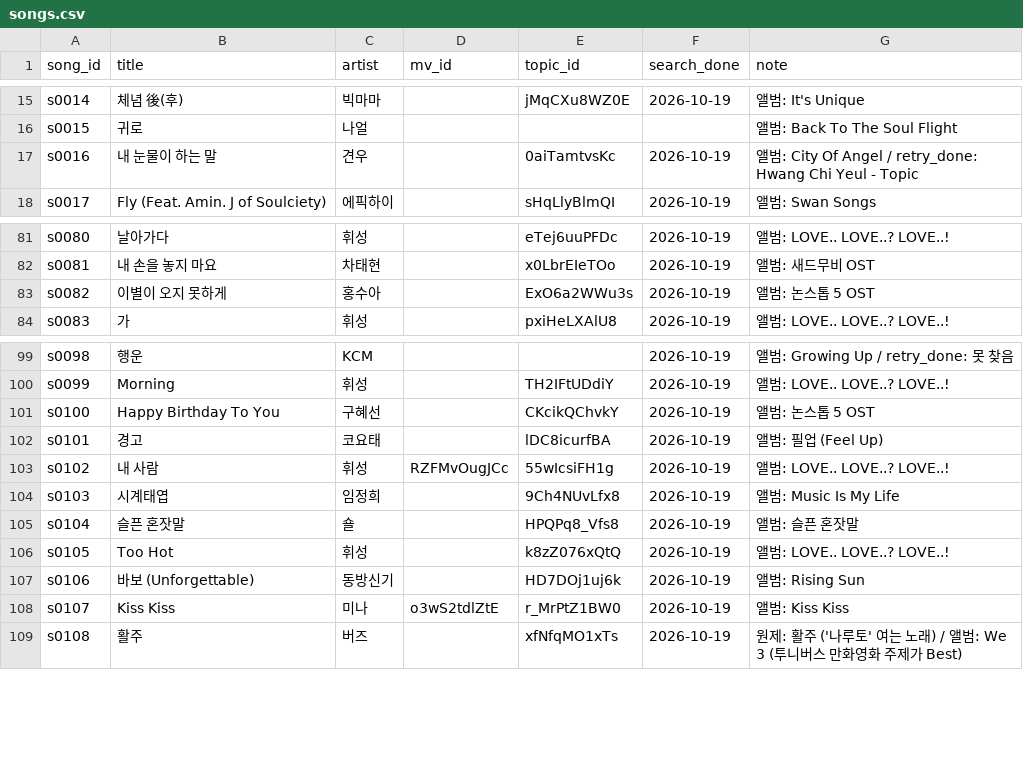
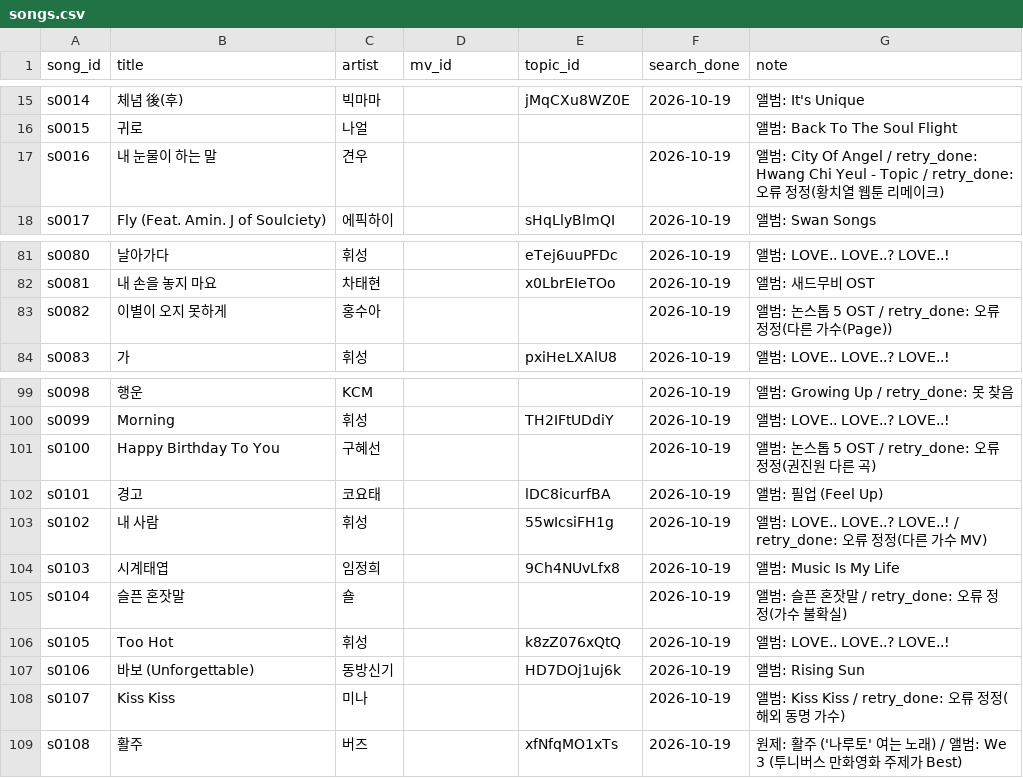
Before and after one commit to yeonwookjeong/wook, a CSV file: namanajik/data/songs.csv, drawn as a sheet; only a part is shown, gaps mark what is left out.

```diff
--- a/namanajik/data/songs.csv
+++ b/namanajik/data/songs.csv
@@ -16,3 +16,3 @@ s0014,체념 後(후),빅마마,,jMqCXu8WZ0E,2026-10-19,앨범: It's Unique
 s0015,귀로,나얼,,,,앨범: Back To The Soul Flight
-s0016,내 눈물이 하는 말,견우,,0aiTamtvsKc,2026-10-19,앨범: City Of Angel / retry_done: Hwang Chi Yeul - Topic
+s0016,내 눈물이 하는 말,견우,,,2026-10-19,앨범: City Of Angel / retry_done: Hwang Chi Yeul - Topic / retry_done: 오류 정정(황치열 웹툰 리메이크)
 s0017,Fly (Feat. Amin. J of Soulciety),에픽하이,,sHqLlyBlmQI,2026-10-19,앨범: Swan Songs
@@ -82,3 +82,3 @@ s0080,날아가다,휘성,,eTej6uuPFDc,2026-10-19,앨범: LOVE.. LOVE..? LOVE..!
 s0081,내 손을 놓지 마요,차태현,,x0LbrEIeTOo,2026-10-19,앨범: 새드무비 OST
-s0082,이별이 오지 못하게,홍수아,,ExO6a2WWu3s,2026-10-19,앨범: 논스톱 5 OST
+s0082,이별이 오지 못하게,홍수아,,,2026-10-19,앨범: 논스톱 5 OST / retry_done: 오류 정정(다른 가수(Page))
 s0083,가,휘성,,pxiHeLXAlU8,2026-10-19,앨범: LOVE.. LOVE..? LOVE..!
@@ -100,10 +100,10 @@ s0098,행운,KCM,,,2026-10-19,앨범: Growing Up / retry_done: 못 찾음
 s0099,Morning,휘성,,TH2IFtUDdiY,2026-10-19,앨범: LOVE.. LOVE..? LOVE..!
-s0100,Happy Birthday To You,구혜선,,CKcikQChvkY,2026-10-19,앨범: 논스톱 5 OST
+s0100,Happy Birthday To You,구혜선,,,2026-10-19,앨범: 논스톱 5 OST / retry_done: 오류 정정(권진원 다른 곡)
 s0101,경고,코요태,,lDC8icurfBA,2026-10-19,앨범: 필업 (Feel Up)
-s0102,내 사람,휘성,RZFMvOugJCc,55wIcsiFH1g,2026-10-19,앨범: LOVE.. LOVE..? LOVE..!
+s0102,내 사람,휘성,,55wIcsiFH1g,2026-10-19,앨범: LOVE.. LOVE..? LOVE..! / retry_done: 오류 정정(다른 가수 MV)
 s0103,시계태엽,임정희,,9Ch4NUvLfx8,2026-10-19,앨범: Music Is My Life
-s0104,슬픈 혼잣말,숄,,HPQPq8_Vfs8,2026-10-19,앨범: 슬픈 혼잣말
+s0104,슬픈 혼잣말,숄,,,2026-10-19,앨범: 슬픈 혼잣말 / retry_done: 오류 정정(가수 불확실)
 s0105,Too Hot,휘성,,k8zZ076xQtQ,2026-10-19,앨범: LOVE.. LOVE..? LOVE..!
 s0106,바보 (Unforgettable),동방신기,,HD7DOj1uj6k,2026-10-19,앨범: Rising Sun
-s0107,Kiss Kiss,미나,o3wS2tdlZtE,r_MrPtZ1BW0,2026-10-19,앨범: Kiss Kiss
+s0107,Kiss Kiss,미나,,,2026-10-19,앨범: Kiss Kiss / retry_done: 오류 정정(해외 동명 가수)
 s0108,활주,버즈,,xfNfqMO1xTs,2026-10-19,원제: 활주 ('나루토' 여는 노래) / 앨범: We 3 (투니버스 만화영화 주제가 Best)
```
